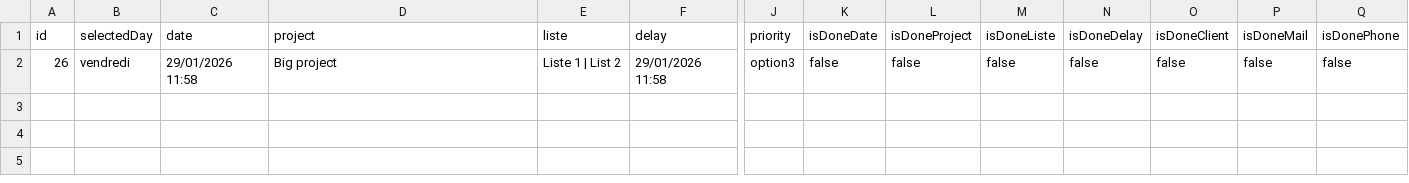
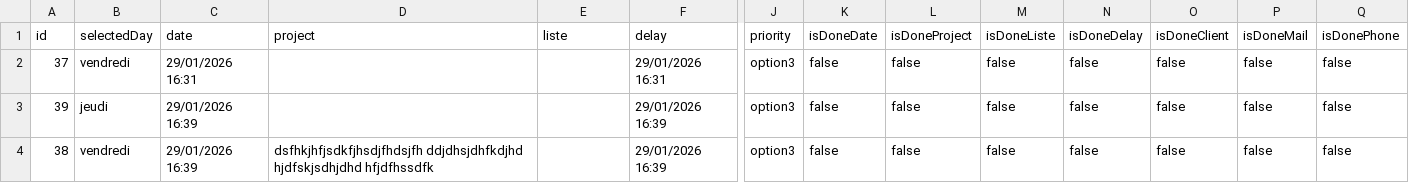
Before and after one commit to EveilHub/todo-list, a CSV file: vite-project/server/projets.csv, drawn as a sheet; only a part is shown, gaps mark what is left out; rows hold the shown columns only; the diff names each change by its address in the sheet, - before the commit and + after, or states it on an @@ line.

```diff
--- a/vite-project/server/projets.csv
+++ b/vite-project/server/projets.csv
-A2 (id): 26
+A2 (id): 37
-C2 (date): 29/01/2026 11:58
+C2 (date): 29/01/2026 16:31
-D2 (project): Big project
+D2 (project): (empty)
-E2 (liste): Liste 1 | List 2
+E2 (liste): (empty)
-F2 (delay): 29/01/2026 11:58
+F2 (delay): 29/01/2026 16:31
+row 3: 39 | jeudi | 29/01/2026 16:39 |  |  | 29/01/2026 16:39 | option3 | false | false | false | false | false | false | false
+row 4: 38 | vendredi | 29/01/2026 16:39 | dsfhkjhfjsdkfjhsdjfhdsjfh ddjdhsjdhfkdjhd hjdfskjsdhjdhd hfjdfhssdfk |  | 29/01/2026 16:39 | option3 | false | false | false | false | false | false | false
```
Also changed, not shown: 4 other files.
